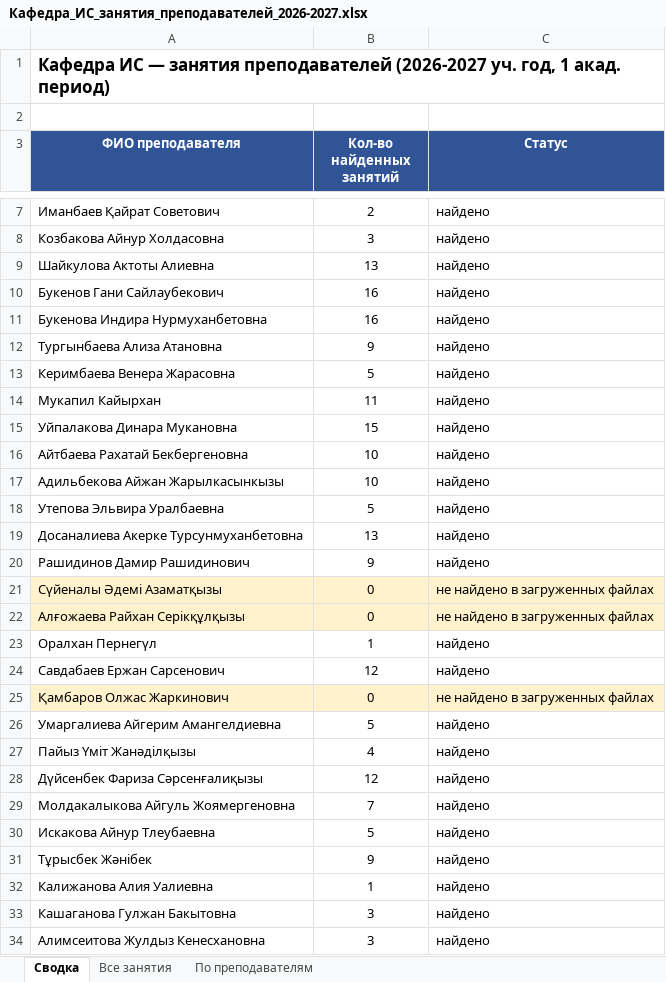
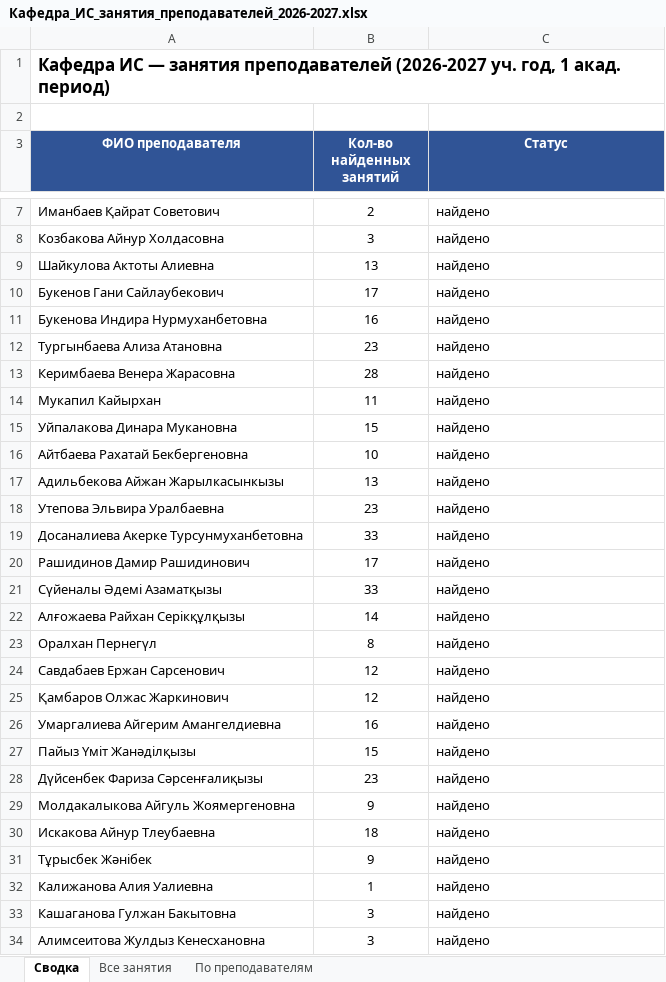
Before and after one commit to drashidinov/ATUscheduleIS, an Excel workbook: dist/Кафедра_ИС_занятия_преподавателей_2026-2027.xlsx, sheet Сводка, drawn as a sheet; only a part is shown, gaps mark what is left out; values as stored, in another font and other column widths than the file's, no borders; the diff covers the shown part only; the diff names each change by its address in the sheet, - before the commit and + after, or states it on an @@ line.

```diff
--- a/dist/Кафедра_ИС_занятия_преподавателей_2026-2027.xlsx (sheet Сводка)
+++ b/dist/Кафедра_ИС_занятия_преподавателей_2026-2027.xlsx (sheet Сводка)
-B10 (Кол-во найденных занятий): 16
+B10 (Кол-во найденных занятий): 17
-B12 (Кол-во найденных занятий): 9
+B12 (Кол-во найденных занятий): 23
-B13 (Кол-во найденных занятий): 5
+B13 (Кол-во найденных занятий): 28
-B17 (Кол-во найденных занятий): 10
+B17 (Кол-во найденных занятий): 13
-B18 (Кол-во найденных занятий): 5
+B18 (Кол-во найденных занятий): 23
-B19 (Кол-во найденных занятий): 13
+B19 (Кол-во найденных занятий): 33
-B20 (Кол-во найденных занятий): 9
+B20 (Кол-во найденных занятий): 17
-A21:C22 fill: #FFF2CC
+A21:C22 fill: none
-B21 (Кол-во найденных занятий): 0
+B21 (Кол-во найденных занятий): 33
-C21:C22 (Статус): не найдено в загруженных файлах
+C21:C22 (Статус): найдено
-B22 (Кол-во найденных занятий): 0
+B22 (Кол-во найденных занятий): 14
-B23 (Кол-во найденных занятий): 1
+B23 (Кол-во найденных занятий): 8
-A25:C25 fill: #FFF2CC
+A25:C25 fill: none
-B25 (Кол-во найденных занятий): 0
+B25 (Кол-во найденных занятий): 12
-C25 (Статус): не найдено в загруженных файлах
+C25 (Статус): найдено
-B26 (Кол-во найденных занятий): 5
+B26 (Кол-во найденных занятий): 16
-B27 (Кол-во найденных занятий): 4
+B27 (Кол-во найденных занятий): 15
-B28 (Кол-во найденных занятий): 12
+B28 (Кол-во найденных занятий): 23
-B29 (Кол-во найденных занятий): 7
+B29 (Кол-во найденных занятий): 9
-B30 (Кол-во найденных занятий): 5
+B30 (Кол-во найденных занятий): 18
```
Also changed, not shown: 7 edited cells and cell formats elsewhere in this sheet, sheet Все занятия, sheet По преподавателям, raw/1_kurs.xlsx, 8 other files.
